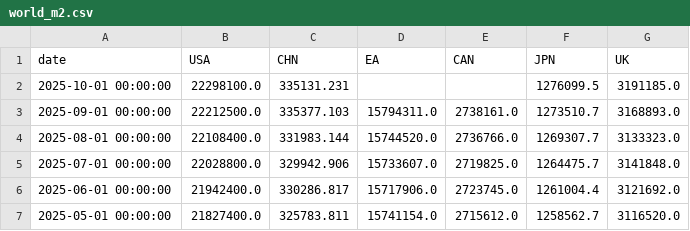
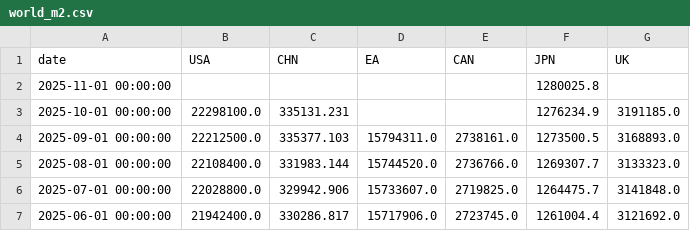
Before and after one commit to rektosaure/financial-data, a CSV file: macro-world/world_m2.csv, drawn as a sheet; only a part is shown; the shorter side is filled out with more unchanged rows.

Commit message:
Update dataset 'WORLD_M2' (world_m2.csv)

```diff
--- a/macro-world/world_m2.csv
+++ b/macro-world/world_m2.csv
@@ -1,4 +1,5 @@
 date,USA,CHN,EA,CAN,JPN,UK
-2025-10-01 00:00:00,22298100.0,335131.231,,,1276099.5,3191185.0
-2025-09-01 00:00:00,22212500.0,335377.103,15794311.0,2738161.0,1273510.7,3168893.0
+2025-11-01 00:00:00,,,,,1280025.8,
+2025-10-01 00:00:00,22298100.0,335131.231,,,1276234.9,3191185.0
+2025-09-01 00:00:00,22212500.0,335377.103,15794311.0,2738161.0,1273500.5,3168893.0
 2025-08-01 00:00:00,22108400.0,331983.144,15744520.0,2736766.0,1269307.7,3133323.0
```
